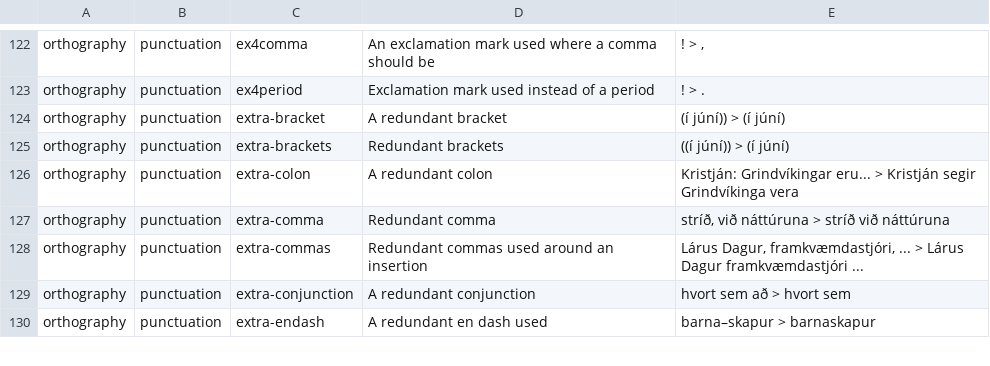
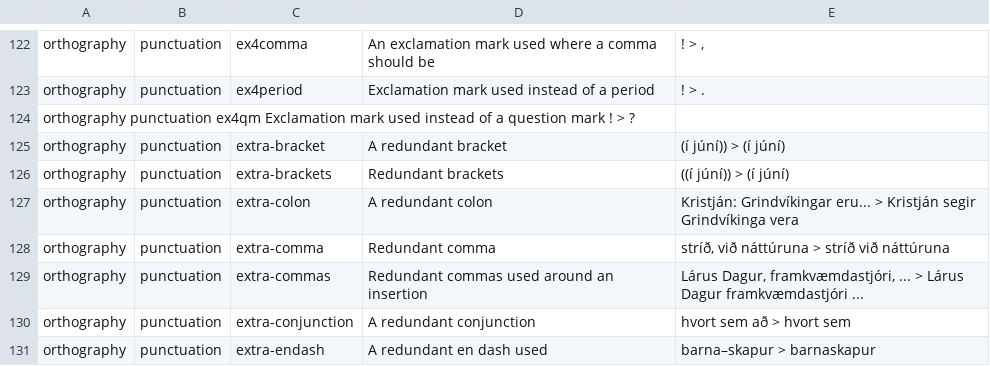
Before and after one commit to antonkarl/iceErrorCorpusSpecialized, a TSV file: errorCodes.tsv, drawn as a sheet; only a part is shown, gaps mark what is left out; the diff names each change by its address in the sheet, - before the commit and + after, or states it on an @@ line.

Commit message:
Update errorCodes.tsv

```diff
--- a/errorCodes.tsv
+++ b/errorCodes.tsv
+row 124: orthography punctuation ex4qm Exclamation mark used instead of a question mark ! > ?
```
